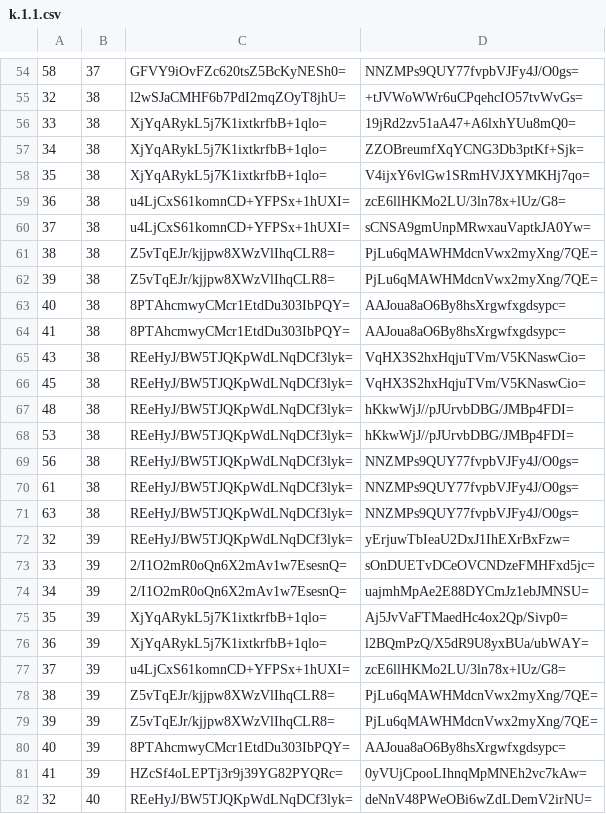
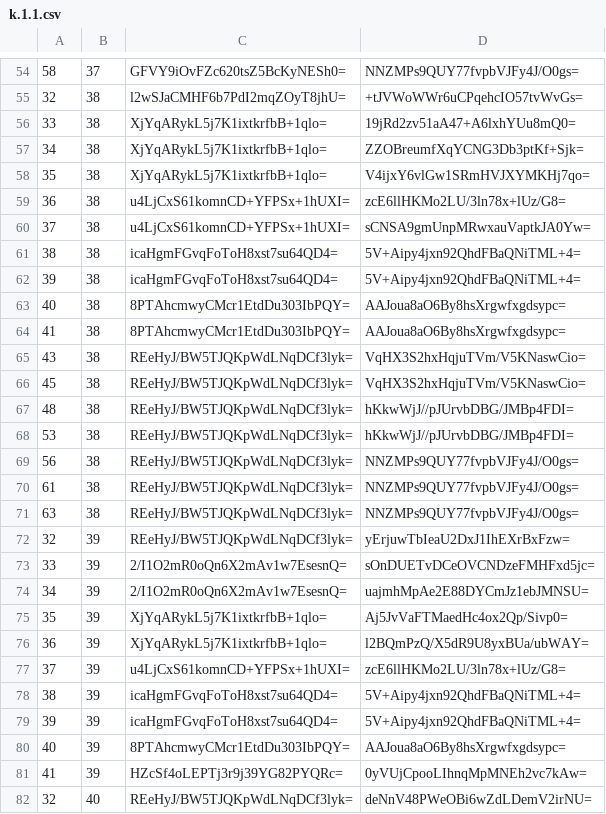
Before and after one commit to mochimochiomochi/mochicraftmap2, a CSV file: overworld/tiles/zoom.-1/metadata/k.1.1.csv, drawn as a sheet; only a part is shown, gaps mark what is left out.

```diff
--- a/overworld/tiles/zoom.-1/metadata/k.1.1.csv
+++ b/overworld/tiles/zoom.-1/metadata/k.1.1.csv
@@ -60,4 +60,4 @@
 37,38,u4LjCxS61komnCD+YFPSx+1hUXI=,sCNSA9gmUnpMRwxauVaptkJA0Yw=
-38,38,Z5vTqEJr/kjjpw8XWzVlIhqCLR8=,PjLu6qMAWHMdcnVwx2myXng/7QE=
-39,38,Z5vTqEJr/kjjpw8XWzVlIhqCLR8=,PjLu6qMAWHMdcnVwx2myXng/7QE=
+38,38,icaHgmFGvqFoToH8xst7su64QD4=,5V+Aipy4jxn92QhdFBaQNiTML+4=
+39,38,icaHgmFGvqFoToH8xst7su64QD4=,5V+Aipy4jxn92QhdFBaQNiTML+4=
 40,38,8PTAhcmwyCMcr1EtdDu303IbPQY=,AAJoua8aO6By8hsXrgwfxgdsypc=
@@ -77,4 +77,4 @@
 37,39,u4LjCxS61komnCD+YFPSx+1hUXI=,zcE6llHKMo2LU/3ln78x+lUz/G8=
-38,39,Z5vTqEJr/kjjpw8XWzVlIhqCLR8=,PjLu6qMAWHMdcnVwx2myXng/7QE=
-39,39,Z5vTqEJr/kjjpw8XWzVlIhqCLR8=,PjLu6qMAWHMdcnVwx2myXng/7QE=
+38,39,icaHgmFGvqFoToH8xst7su64QD4=,5V+Aipy4jxn92QhdFBaQNiTML+4=
+39,39,icaHgmFGvqFoToH8xst7su64QD4=,5V+Aipy4jxn92QhdFBaQNiTML+4=
 40,39,8PTAhcmwyCMcr1EtdDu303IbPQY=,AAJoua8aO6By8hsXrgwfxgdsypc=
```
Also changed, not shown: overworld/tiles/zoom.-1/metadata/k.-1.0.csv, overworld/tiles/zoom.-2/metadata/k.-1.0.csv, 29 other files.
